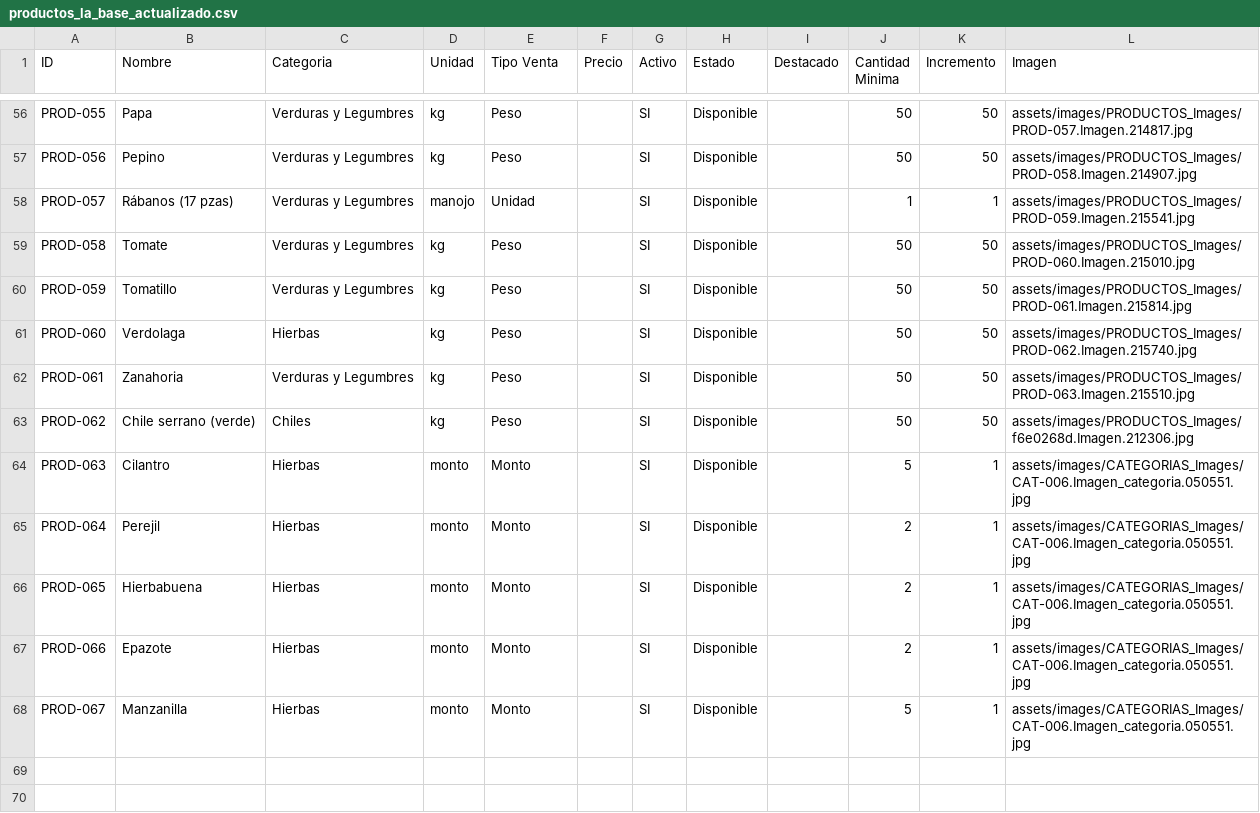
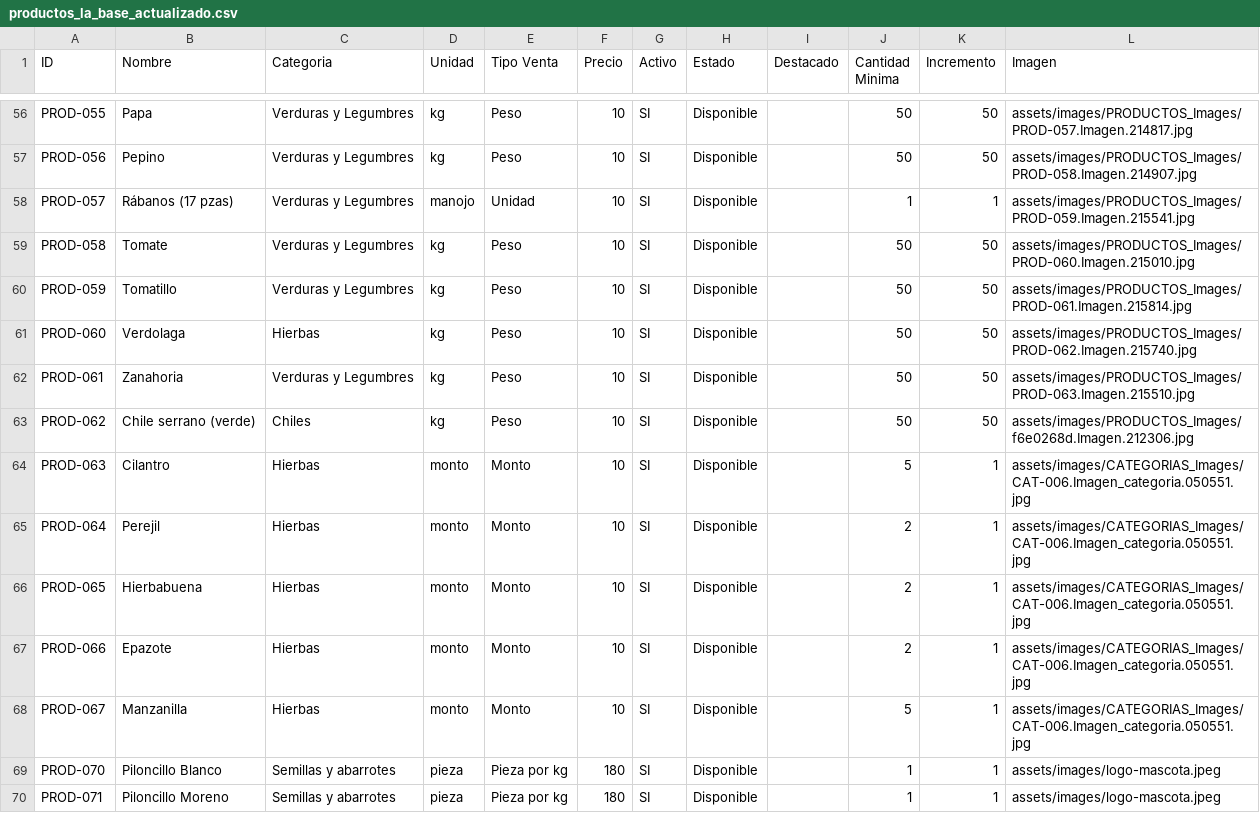
Before and after one commit to joserivera0117-RC/La-base-, a CSV file: productos_la_base_actualizado.csv, drawn as a sheet; only a part is shown, gaps mark what is left out; the diff covers the shown part only.

```diff
--- a/productos_la_base_actualizado.csv
+++ b/productos_la_base_actualizado.csv
@@ -56,13 +56,15 @@
-"PROD-055","Papa","Verduras y Legumbres","kg","Peso","","SI","Disponible","","50","50","assets/images/PRODUCTOS_Images/PROD-057.Imagen.214817.jpg"
-"PROD-056","Pepino","Verduras y Legumbres","kg","Peso","","SI","Disponible","","50","50","assets/images/PRODUCTOS_Images/PROD-058.Imagen.214907.jpg"
-"PROD-057","Rábanos (17 pzas)","Verduras y Legumbres","manojo","Unidad","","SI","Disponible","","1","1","assets/images/PRODUCTOS_Images/PROD-059.Imagen.215541.jpg"
-"PROD-058","Tomate","Verduras y Legumbres","kg","Peso","","SI","Disponible","","50","50","assets/images/PRODUCTOS_Images/PROD-060.Imagen.215010.jpg"
-"PROD-059","Tomatillo","Verduras y Legumbres","kg","Peso","","SI","Disponible","","50","50","assets/images/PRODUCTOS_Images/PROD-061.Imagen.215814.jpg"
-"PROD-060","Verdolaga","Hierbas","kg","Peso","","SI","Disponible","","50","50","assets/images/PRODUCTOS_Images/PROD-062.Imagen.215740.jpg"
-"PROD-061","Zanahoria","Verduras y Legumbres","kg","Peso","","SI","Disponible","","50","50","assets/images/PRODUCTOS_Images/PROD-063.Imagen.215510.jpg"
-"PROD-062","Chile serrano (verde)","Chiles","kg","Peso","","SI","Disponible","","50","50","assets/images/PRODUCTOS_Images/f6e0268d.Imagen.212306.jpg"
-"PROD-063","Cilantro","Hierbas","monto","Monto","","SI","Disponible","","5","1","assets/images/CATEGORIAS_Images/CAT-006.Imagen_categoria.050551.jpg"
-"PROD-064","Perejil","Hierbas","monto","Monto","","SI","Disponible","","2","1","assets/images/CATEGORIAS_Images/CAT-006.Imagen_categoria.050551.jpg"
-"PROD-065","Hierbabuena","Hierbas","monto","Monto","","SI","Disponible","","2","1","assets/images/CATEGORIAS_Images/CAT-006.Imagen_categoria.050551.jpg"
-"PROD-066","Epazote","Hierbas","monto","Monto","","SI","Disponible","","2","1","assets/images/CATEGORIAS_Images/CAT-006.Imagen_categoria.050551.jpg"
-"PROD-067","Manzanilla","Hierbas","monto","Monto","","SI","Disponible","","5","1","assets/images/CATEGORIAS_Images/CAT-006.Imagen_categoria.050551.jpg"
+PROD-055,Papa,Verduras y Legumbres,kg,Peso,10,SI,Disponible,,50,50,assets/images/PRODUCTOS_Images/PROD-057.Imagen.214817.jpg
+PROD-056,Pepino,Verduras y Legumbres,kg,Peso,10,SI,Disponible,,50,50,assets/images/PRODUCTOS_Images/PROD-058.Imagen.214907.jpg
+PROD-057,Rábanos (17 pzas),Verduras y Legumbres,manojo,Unidad,10,SI,Disponible,,1,1,assets/images/PRODUCTOS_Images/PROD-059.Imagen.215541.jpg
+PROD-058,Tomate,Verduras y Legumbres,kg,Peso,10,SI,Disponible,,50,50,assets/images/PRODUCTOS_Images/PROD-060.Imagen.215010.jpg
+PROD-059,Tomatillo,Verduras y Legumbres,kg,Peso,10,SI,Disponible,,50,50,assets/images/PRODUCTOS_Images/PROD-061.Imagen.215814.jpg
+PROD-060,Verdolaga,Hierbas,kg,Peso,10,SI,Disponible,,50,50,assets/images/PRODUCTOS_Images/PROD-062.Imagen.215740.jpg
+PROD-061,Zanahoria,Verduras y Legumbres,kg,Peso,10,SI,Disponible,,50,50,assets/images/PRODUCTOS_Images/PROD-063.Imagen.215510.jpg
+PROD-062,Chile serrano (verde),Chiles,kg,Peso,10,SI,Disponible,,50,50,assets/images/PRODUCTOS_Images/f6e0268d.Imagen.212306.jpg
+PROD-063,Cilantro,Hierbas,monto,Monto,10,SI,Disponible,,5,1,assets/images/CATEGORIAS_Images/CAT-006.Imagen_categoria.050551.jpg
+PROD-064,Perejil,Hierbas,monto,Monto,10,SI,Disponible,,2,1,assets/images/CATEGORIAS_Images/CAT-006.Imagen_categoria.050551.jpg
+PROD-065,Hierbabuena,Hierbas,monto,Monto,10,SI,Disponible,,2,1,assets/images/CATEGORIAS_Images/CAT-006.Imagen_categoria.050551.jpg
+PROD-066,Epazote,Hierbas,monto,Monto,10,SI,Disponible,,2,1,assets/images/CATEGORIAS_Images/CAT-006.Imagen_categoria.050551.jpg
+PROD-067,Manzanilla,Hierbas,monto,Monto,10,SI,Disponible,,5,1,assets/images/CATEGORIAS_Images/CAT-006.Imagen_categoria.050551.jpg
+PROD-070,Piloncillo Blanco,Semillas y abarrotes,pieza,Pieza por kg,180,SI,Disponible,,1,1,assets/images/logo-mascota.jpeg
+PROD-071,Piloncillo Moreno,Semillas y abarrotes,pieza,Pieza por kg,180,SI,Disponible,,1,1,assets/images/logo-mascota.jpeg
```
Also changed, not shown: 58 edited cells elsewhere in this file, 5 other files.
